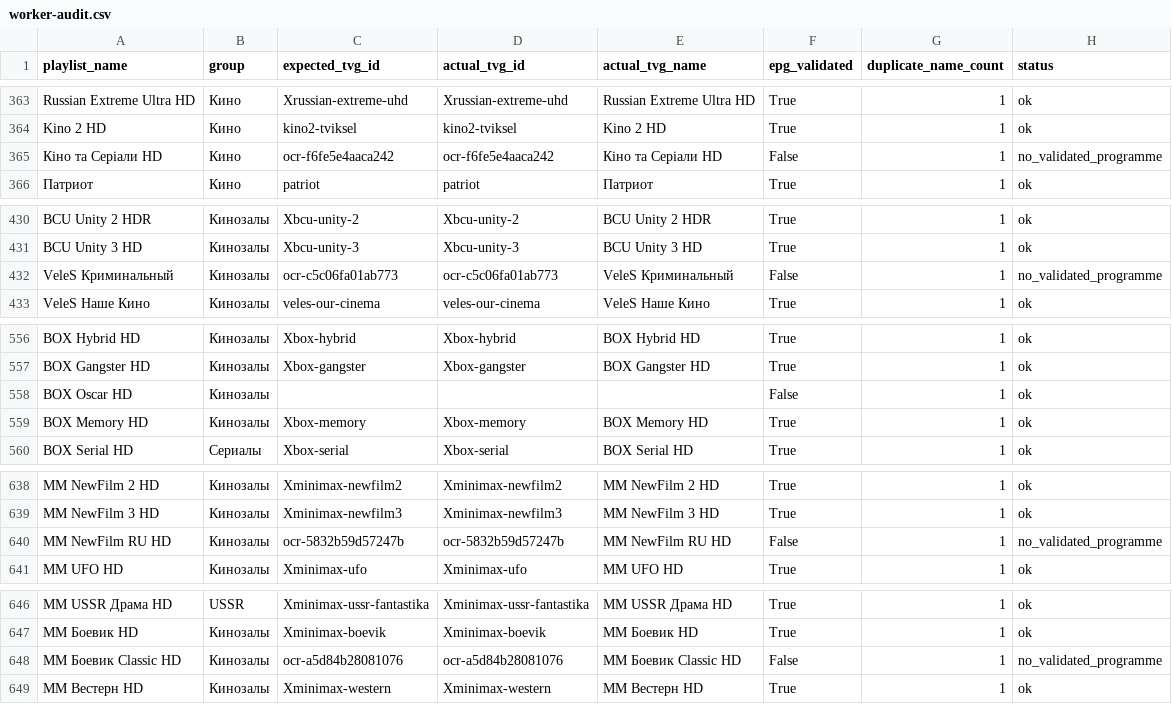
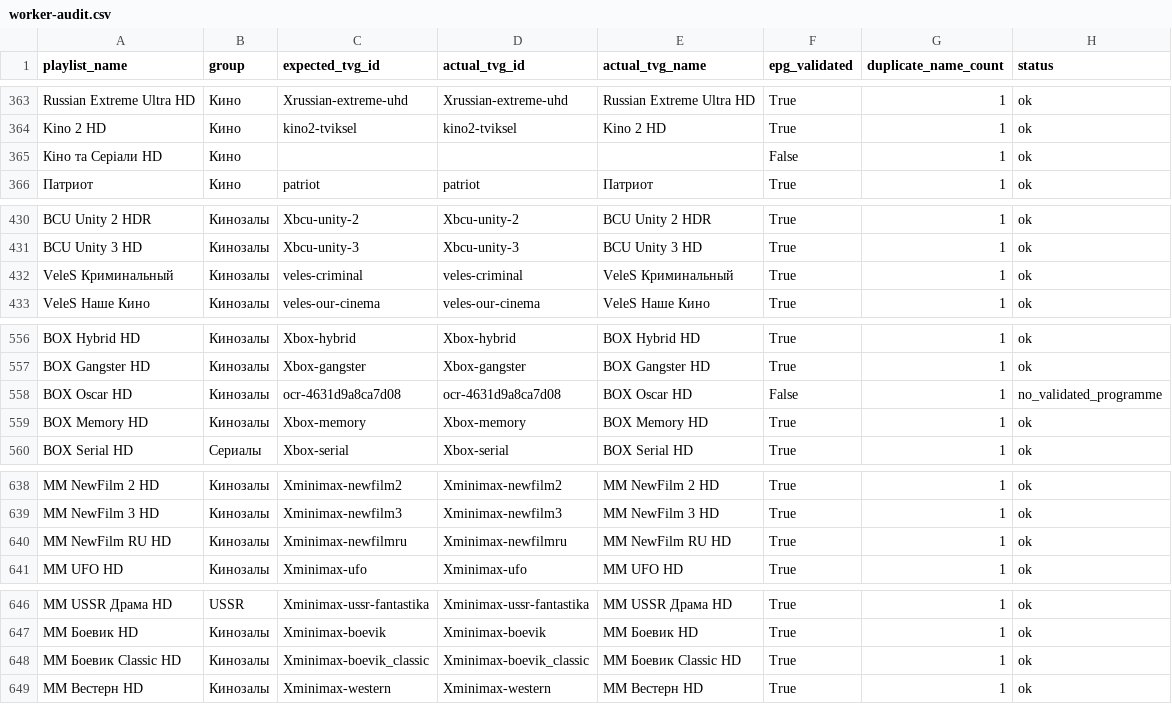
Before and after one commit to peter96son/iptv-epg-builder, a CSV file: output/worker-audit.csv, drawn as a sheet; only a part is shown, gaps mark what is left out; the diff covers the shown part only.

```diff
--- a/output/worker-audit.csv
+++ b/output/worker-audit.csv
@@ -364,3 +364,3 @@ Russian Extreme Ultra HD,Кино,Xrussian-extreme-uhd,Xrussian-extreme-uhd,Russ
 Kino 2 HD,Кино,kino2-tviksel,kino2-tviksel,Kino 2 HD,True,1,ok
-Кіно та Серіали HD,Кино,ocr-f6fe5e4aaca242,ocr-f6fe5e4aaca242,Кіно та Серіали HD,False,1,no_validated_programme
+Кіно та Серіали HD,Кино,,,,False,1,ok
 Патриот,Кино,patriot,patriot,Патриот,True,1,ok
@@ -431,3 +431,3 @@ BCU Unity 2 HDR,Кинозалы,Xbcu-unity-2,Xbcu-unity-2,BCU Unity 2 HDR,True,
 BCU Unity 3 HD,Кинозалы,Xbcu-unity-3,Xbcu-unity-3,BCU Unity 3 HD,True,1,ok
-VeleS Криминальный,Кинозалы,ocr-c5c06fa01ab773,ocr-c5c06fa01ab773,VeleS Криминальный,False,1,no_validated_programme
+VeleS Криминальный,Кинозалы,veles-criminal,veles-criminal,VeleS Криминальный,True,1,ok
 VeleS Наше Кино,Кинозалы,veles-our-cinema,veles-our-cinema,VeleS Наше Кино,True,1,ok
@@ -557,3 +557,3 @@ BOX Hybrid HD,Кинозалы,Xbox-hybrid,Xbox-hybrid,BOX Hybrid HD,True,1,ok
 BOX Gangster HD,Кинозалы,Xbox-gangster,Xbox-gangster,BOX Gangster HD,True,1,ok
-BOX Oscar HD,Кинозалы,,,,False,1,ok
+BOX Oscar HD,Кинозалы,ocr-4631d9a8ca7d08,ocr-4631d9a8ca7d08,BOX Oscar HD,False,1,no_validated_programme
 BOX Memory HD,Кинозалы,Xbox-memory,Xbox-memory,BOX Memory HD,True,1,ok
@@ -639,3 +639,3 @@ MM NewFilm 2 HD,Кинозалы,Xminimax-newfilm2,Xminimax-newfilm2,MM NewFilm
 MM NewFilm 3 HD,Кинозалы,Xminimax-newfilm3,Xminimax-newfilm3,MM NewFilm 3 HD,True,1,ok
-MM NewFilm RU HD,Кинозалы,ocr-5832b59d57247b,ocr-5832b59d57247b,MM NewFilm RU HD,False,1,no_validated_programme
+MM NewFilm RU HD,Кинозалы,Xminimax-newfilmru,Xminimax-newfilmru,MM NewFilm RU HD,True,1,ok
 MM UFO HD,Кинозалы,Xminimax-ufo,Xminimax-ufo,MM UFO HD,True,1,ok
@@ -647,3 +647,3 @@ MM USSR Драма HD,USSR,Xminimax-ussr-fantastika,Xminimax-ussr-fantastika,MM
 MM Боевик HD,Кинозалы,Xminimax-boevik,Xminimax-boevik,MM Боевик HD,True,1,ok
-MM Боевик Classic HD,Кинозалы,ocr-a5d84b28081076,ocr-a5d84b28081076,MM Боевик Classic HD,False,1,no_validated_programme
+MM Боевик Classic HD,Кинозалы,Xminimax-boevik_classic,Xminimax-boevik_classic,MM Боевик Classic HD,True,1,ok
 MM Вестерн HD,Кинозалы,Xminimax-western,Xminimax-western,MM Вестерн HD,True,1,ok
```
Also changed, not shown: 32 edited cells elsewhere in this file, output/worker-audit-gaps.csv, 2 other files.
